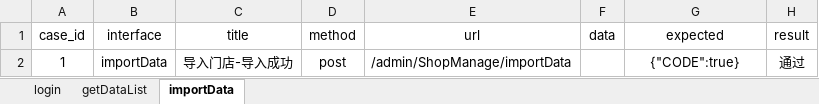
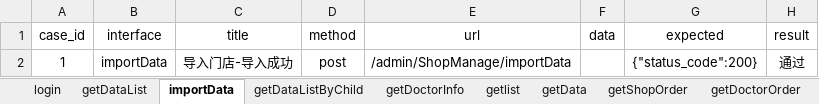
Before and after one commit to fls530/Romens_apitest, an Excel workbook: data/Administrator.xlsx, sheet importData, drawn as a sheet; values as stored, in another font and other column widths than the file's, no borders; the diff names each change by its address in the sheet, - before the commit and + after, or states it on an @@ line.

```diff
--- a/data/Administrator.xlsx (sheet importData)
+++ b/data/Administrator.xlsx (sheet importData)
+sheet tab: getDataListByChild
+sheet tab: getDoctorInfo
+sheet tab: getlist
+sheet tab: getData
+sheet tab: getShopOrder
+sheet tab: getDoctorOrder
-G2 (expected): {"CODE":true}
+G2 (expected): {"status_code":200}
```
Also changed, not shown: other sheet tabs, 2 other files.
